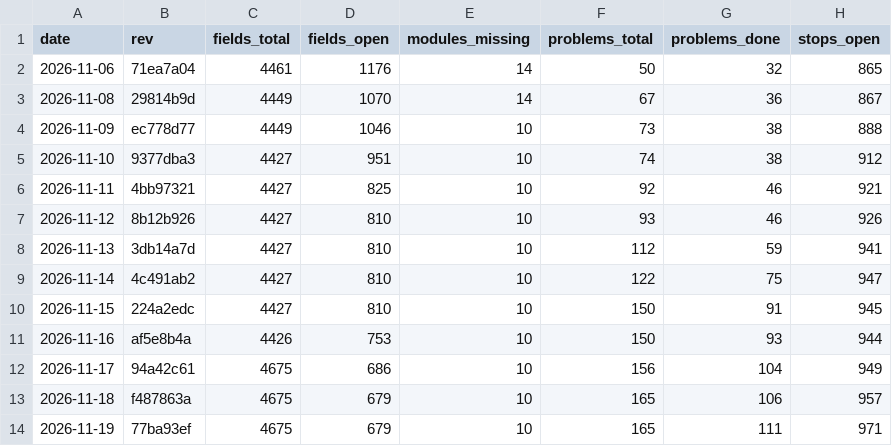
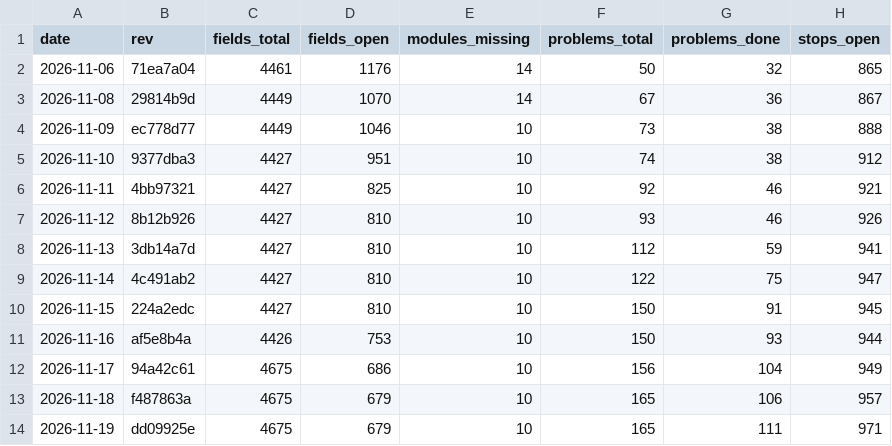
Before and after one commit to Bolebey/openbfme-godot, a TSV file: docs/ennorath/PROGRESS.tsv, drawn as a sheet; only a part is shown; the diff names each change by its address in the sheet, - before the commit and + after, or states it on an @@ line.

```diff
--- a/docs/ennorath/PROGRESS.tsv
+++ b/docs/ennorath/PROGRESS.tsv
-B14 (rev): 77ba93ef
+B14 (rev): dd09925e
```
